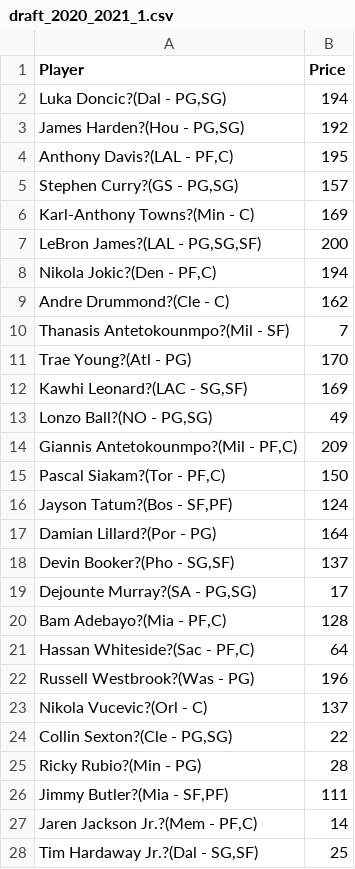
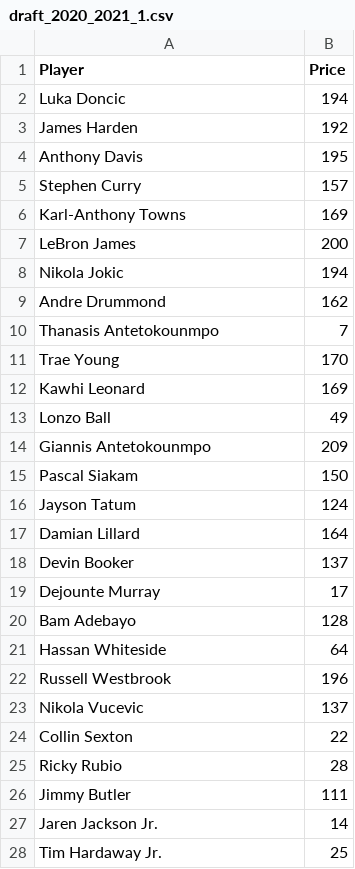
Before and after one commit to chiangyenju/NBA-Fantasy-Backend, a CSV file: draft_2020_2021_1.csv, drawn as a sheet; only a part is shown; the diff covers the shown part only.

```diff
--- a/draft_2020_2021_1.csv
+++ b/draft_2020_2021_1.csv
@@ -1,28 +1,28 @@
 Player,Price
-"Luka Doncic?(Dal - PG,SG)",194
-"James Harden?(Hou - PG,SG)",192
-"Anthony Davis?(LAL - PF,C)",195
-"Stephen Curry?(GS - PG,SG)",157
-Karl-Anthony Towns?(Min - C),169
-"LeBron James?(LAL - PG,SG,SF)",200
-"Nikola Jokic?(Den - PF,C)",194
-Andre Drummond?(Cle - C),162
-Thanasis Antetokounmpo?(Mil - SF),7
-Trae Young?(Atl - PG),170
-"Kawhi Leonard?(LAC - SG,SF)",169
-"Lonzo Ball?(NO - PG,SG)",49
-"Giannis Antetokounmpo?(Mil - PF,C)",209
-"Pascal Siakam?(Tor - PF,C)",150
-"Jayson Tatum?(Bos - SF,PF)",124
-Damian Lillard?(Por - PG),164
-"Devin Booker?(Pho - SG,SF)",137
-"Dejounte Murray?(SA - PG,SG)",17
-"Bam Adebayo?(Mia - PF,C)",128
-"Hassan Whiteside?(Sac - PF,C)",64
-Russell Westbrook?(Was - PG),196
-Nikola Vucevic?(Orl - C),137
-"Collin Sexton?(Cle - PG,SG)",22
-Ricky Rubio?(Min - PG),28
-"Jimmy Butler?(Mia - SF,PF)",111
-"Jaren Jackson Jr.?(Mem - PF,C)",14
-"Tim Hardaway Jr.?(Dal - SG,SF)",25
+Luka Doncic,194
+James Harden,192
+Anthony Davis,195
+Stephen Curry,157
+Karl-Anthony Towns,169
+LeBron James,200
+Nikola Jokic,194
+Andre Drummond,162
+Thanasis Antetokounmpo,7
+Trae Young,170
+Kawhi Leonard,169
+Lonzo Ball,49
+Giannis Antetokounmpo,209
+Pascal Siakam,150
+Jayson Tatum,124
+Damian Lillard,164
+Devin Booker,137
+Dejounte Murray,17
+Bam Adebayo,128
+Hassan Whiteside,64
+Russell Westbrook,196
+Nikola Vucevic,137
+Collin Sexton,22
+Ricky Rubio,28
+Jimmy Butler,111
+Jaren Jackson Jr.,14
+Tim Hardaway Jr.,25
```
Also changed, not shown: 153 edited cells elsewhere in this file, season_fp.csv, 15 other files.
